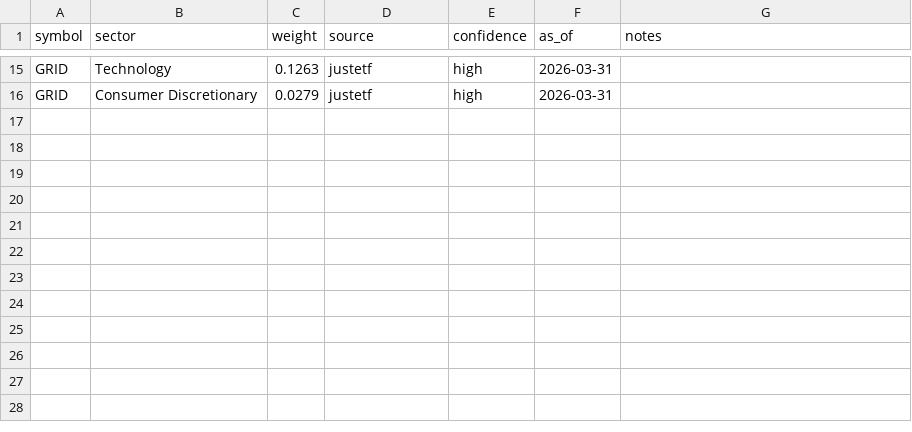
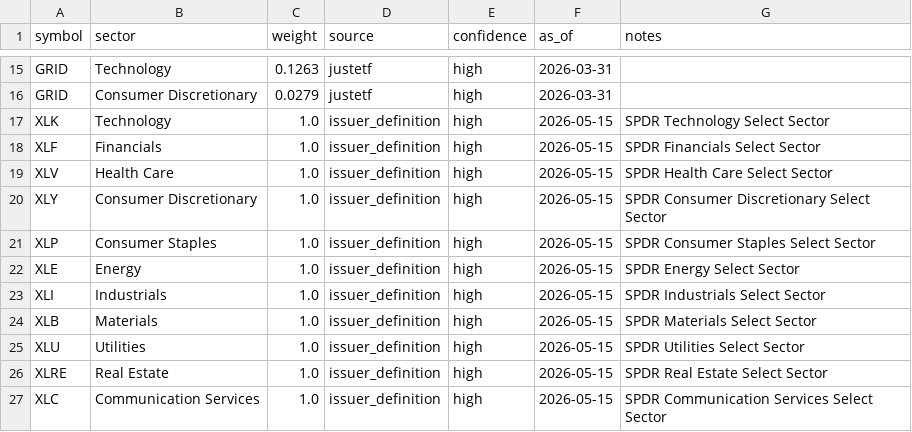
Before and after one commit to kingther94c/market_helper, a CSV file: configs/portfolio_monitor/sector_lookthrough_manual.csv, drawn as a sheet; only a part is shown, gaps mark what is left out.

```diff
--- a/configs/portfolio_monitor/sector_lookthrough_manual.csv
+++ b/configs/portfolio_monitor/sector_lookthrough_manual.csv
@@ -16 +16,12 @@ GRID,Technology,0.1263,justetf,high,2026-03-31,
 GRID,Consumer Discretionary,0.0279,justetf,high,2026-03-31,
+XLK,Technology,1.0,issuer_definition,high,2026-05-15,SPDR Technology Select Sector
+XLF,Financials,1.0,issuer_definition,high,2026-05-15,SPDR Financials Select Sector
+XLV,Health Care,1.0,issuer_definition,high,2026-05-15,SPDR Health Care Select Sector
+XLY,Consumer Discretionary,1.0,issuer_definition,high,2026-05-15,SPDR Consumer Discretionary Select Sector
+XLP,Consumer Staples,1.0,issuer_definition,high,2026-05-15,SPDR Consumer Staples Select Sector
+XLE,Energy,1.0,issuer_definition,high,2026-05-15,SPDR Energy Select Sector
+XLI,Industrials,1.0,issuer_definition,high,2026-05-15,SPDR Industrials Select Sector
+XLB,Materials,1.0,issuer_definition,high,2026-05-15,SPDR Materials Select Sector
+XLU,Utilities,1.0,issuer_definition,high,2026-05-15,SPDR Utilities Select Sector
+XLRE,Real Estate,1.0,issuer_definition,high,2026-05-15,SPDR Real Estate Select Sector
+XLC,Communication Services,1.0,issuer_definition,high,2026-05-15,SPDR Communication Services Select Sector
```
Also changed, not shown: 1 other file.
